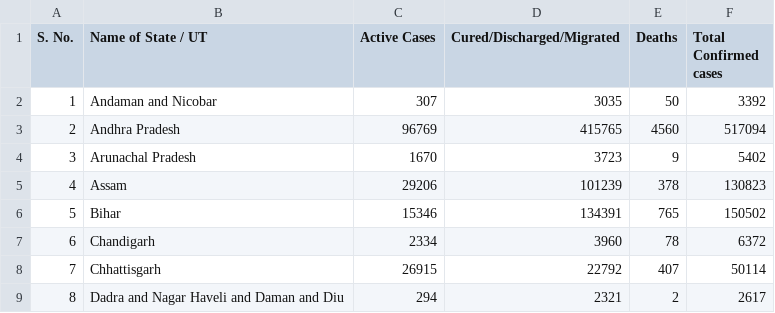
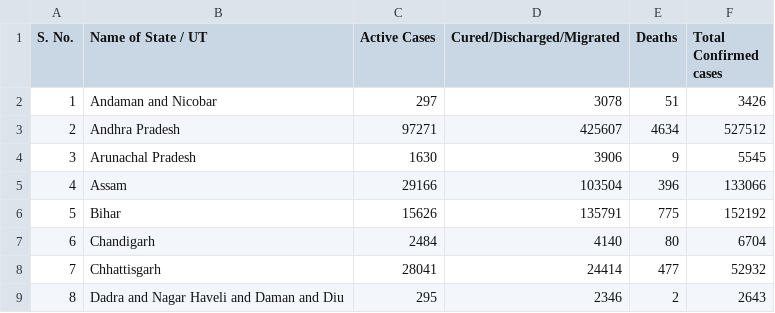
Before and after one commit to shivanshsinghal107/COVID-19-India-Dataset, a CSV file: covid_india.csv, drawn as a sheet; only a part is shown; the diff covers the shown part only.

Commit message:
Updated India's covid-19 data

```diff
--- a/covid_india.csv
+++ b/covid_india.csv
@@ -1,9 +1,9 @@
 S. No.,Name of State / UT,Active Cases,Cured/Discharged/Migrated,Deaths,Total Confirmed cases
-1,Andaman and Nicobar,307,3035,50,3392
-2,Andhra Pradesh,96769,415765,4560,517094
-3,Arunachal Pradesh,1670,3723,9,5402
-4,Assam,29206,101239,378,130823
-5,Bihar,15346,134391,765,150502
-6,Chandigarh,2334,3960,78,6372
-7,Chhattisgarh,26915,22792,407,50114
-8,Dadra and Nagar Haveli and Daman and Diu,294,2321,2,2617
+1,Andaman and Nicobar,297,3078,51,3426
+2,Andhra Pradesh,97271,425607,4634,527512
+3,Arunachal Pradesh,1630,3906,9,5545
+4,Assam,29166,103504,396,133066
+5,Bihar,15626,135791,775,152192
+6,Chandigarh,2484,4140,80,6704
+7,Chhattisgarh,28041,24414,477,52932
+8,Dadra and Nagar Haveli and Daman and Diu,295,2346,2,2643
```
Also changed, not shown: 104 edited cells elsewhere in this file.
